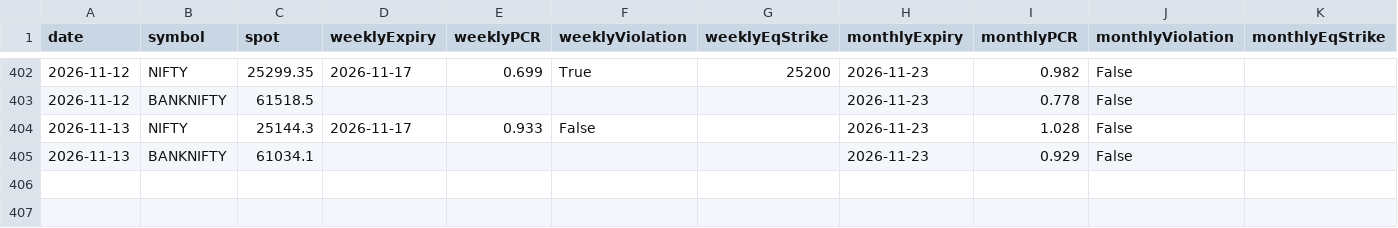
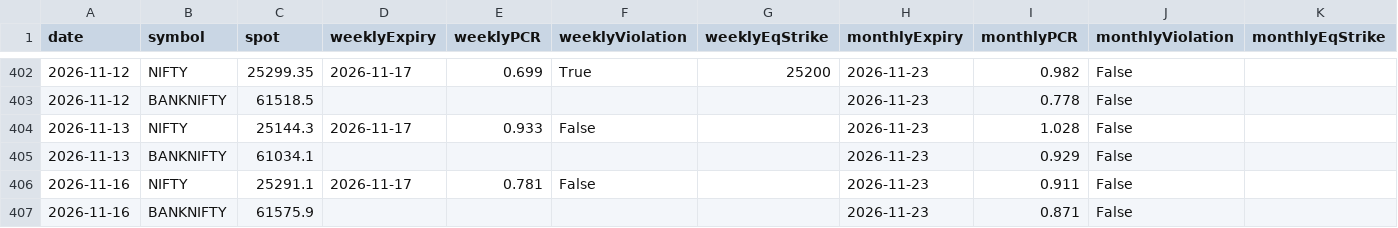
Before and after one commit to SectorChakra/nifty-pcr-tracker, a CSV file: pcr_history.csv, drawn as a sheet; only a part is shown, gaps mark what is left out.

```diff
--- a/pcr_history.csv
+++ b/pcr_history.csv
@@ -405 +405,3 @@ date,symbol,spot,weeklyExpiry,weeklyPCR,weeklyViolation,weeklyEqStrike,monthlyEx
 2026-11-13,BANKNIFTY,61034.1,,,,,2026-11-23,0.929,False,
+2026-11-16,NIFTY,25291.1,2026-11-17,0.781,False,,2026-11-23,0.911,False,
+2026-11-16,BANKNIFTY,61575.9,,,,,2026-11-23,0.871,False,
```
